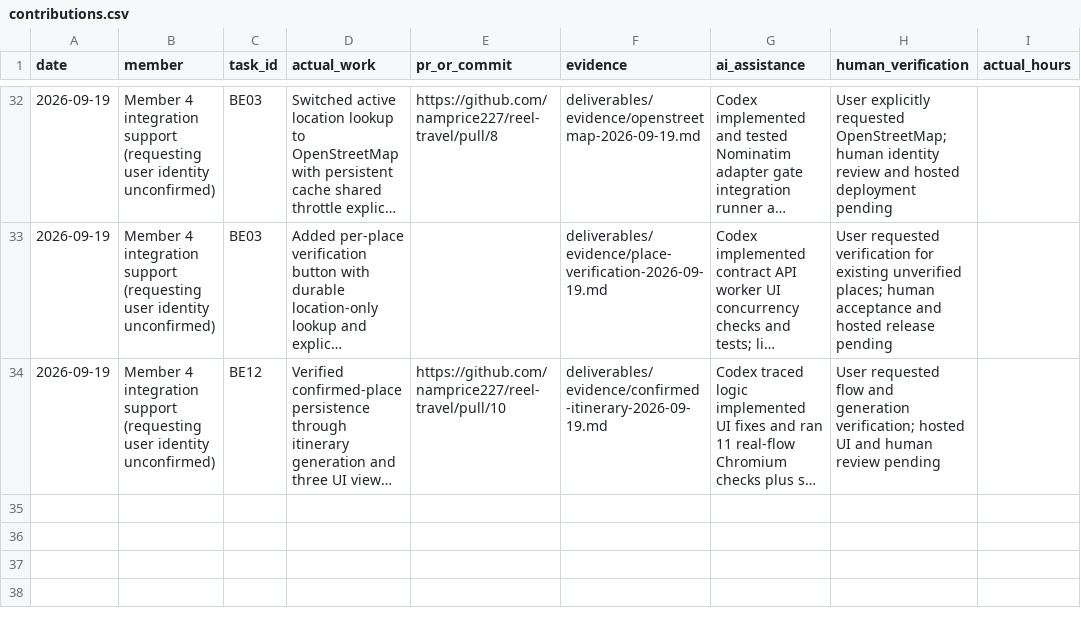
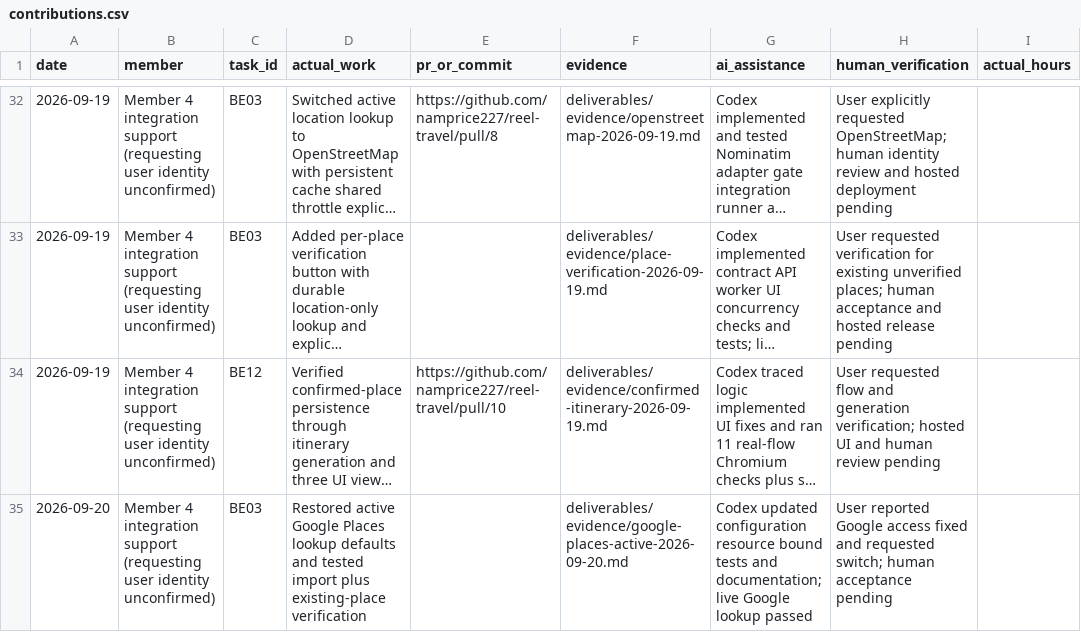
Before and after one commit to namprice227/reel-travel, a CSV file: planning/contributions.csv, drawn as a sheet; only a part is shown, gaps mark what is left out; long unchanged cells end in …; the diff names each change by its address in the sheet, - before the commit and + after, or states it on an @@ line.

Commit message:
feat: restore Google Places as real import lookup

```diff
--- a/planning/contributions.csv
+++ b/planning/contributions.csv
+row 35: 2026-09-20 | Member 4 integration support (requesting user identity unconfirmed) | BE03 | Restored active Google Places lookup defaults and tested import plus existing-place verification |  | deliverables/evidence/google-places-active-2026-09-20.md | Codex updated configuration resource bound tests and documentation; live Google lookup passed | User reported Google access fixed and requested switch; human acceptance pending
```
Also changed, not shown: planning/tasks.csv, 15 other files.
